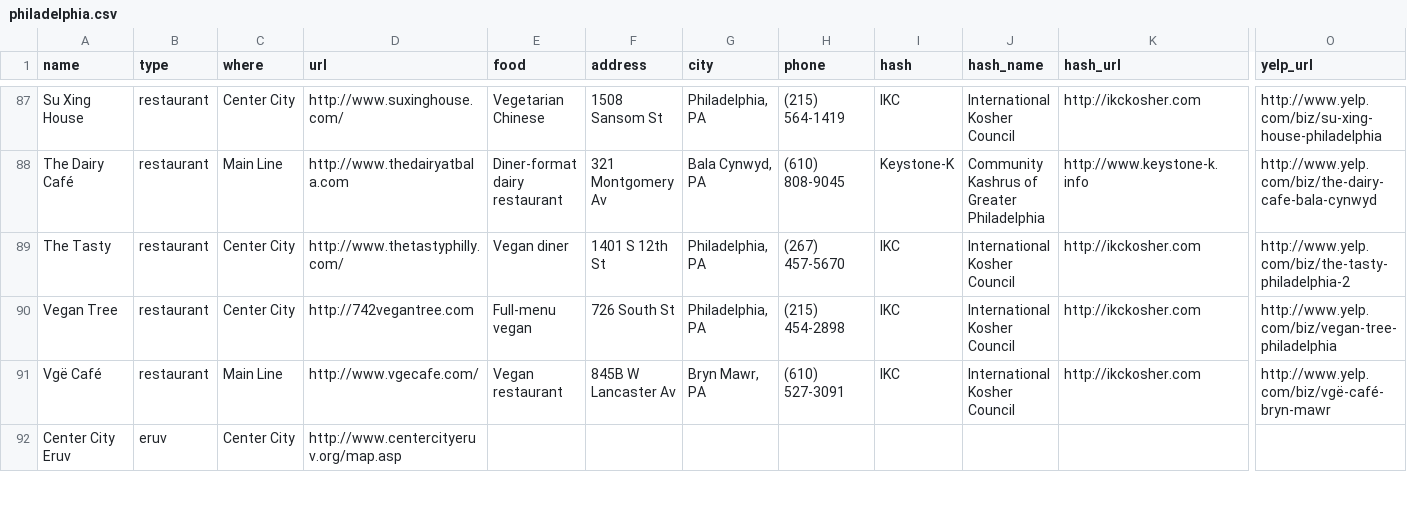
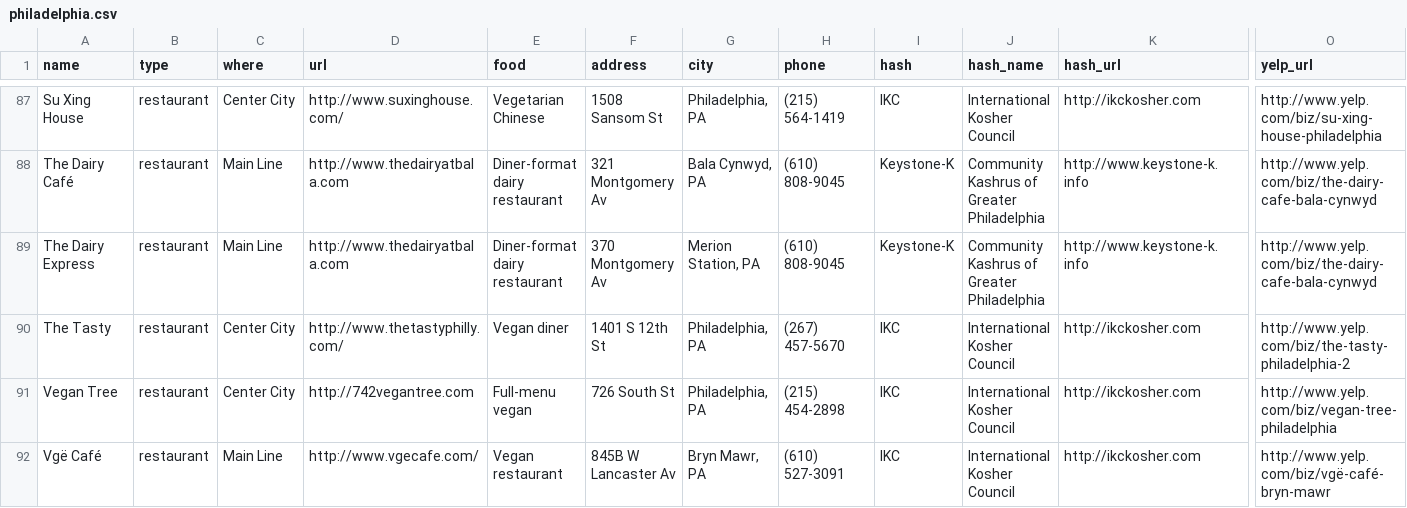
Before and after one commit to mekorhabracha/mekorhabracha.github.io, a CSV file: _data/philadelphia.csv, drawn as a sheet; only a part is shown, gaps mark what is left out; the shorter side is filled out with more unchanged rows; rows hold the shown columns only; the diff names each change by its address in the sheet, - before the commit and + after, or states it on an @@ line.

Commit message:
Update philadelphia.csv

```diff
--- a/_data/philadelphia.csv
+++ b/_data/philadelphia.csv
+row 89: The Dairy Express | restaurant | Main Line | http://www.thedairyatbala.com | Diner-format dairy restaurant | 370 Montgomery Av | Merion Station, PA | (610) 808-9045 | Keystone-K | Community Kashrus of Greater Philadelphia | http://www.keystone-k.info | http://www.yelp.com/biz/the-dairy-cafe-bala-cynwyd
```
